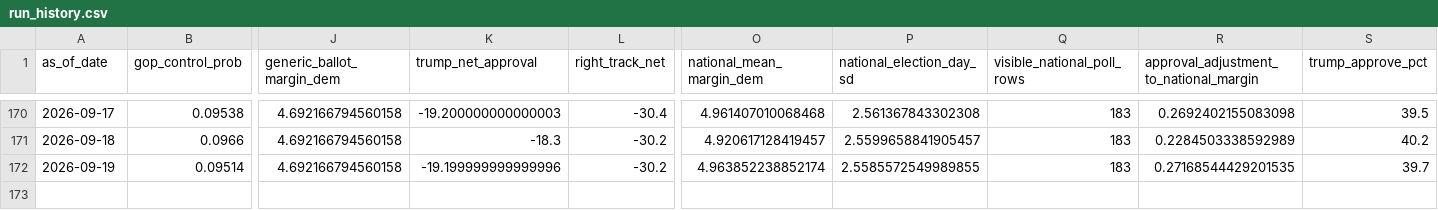
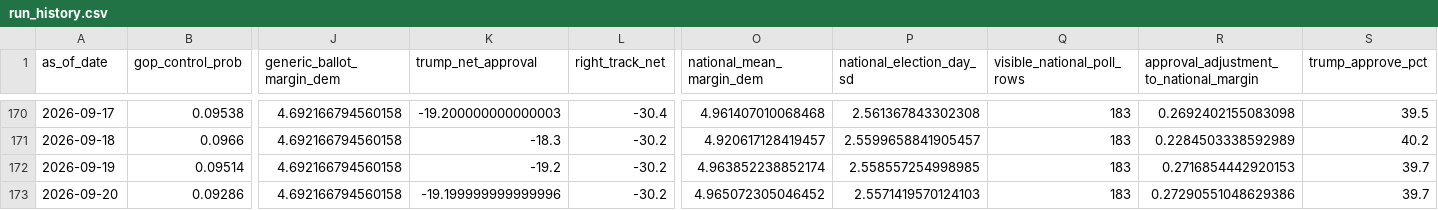
Before and after one commit to jaydendavisnc/election-forecast-2026, a CSV file: data/history/run_history.csv, drawn as a sheet; only a part is shown, gaps mark what is left out; rows hold the shown columns only; the diff names each change by its address in the sheet, - before the commit and + after, or states it on an @@ line.

```diff
--- a/data/history/run_history.csv
+++ b/data/history/run_history.csv
-K172 (trump_net_approval): -19.199999999999996
+K172 (trump_net_approval): -19.2
-P172 (national_election_day_sd): 2.5585572549989855
+P172 (national_election_day_sd): 2.558557254998985
-R172: 0.27168544429201535
+R172: 0.2716854442920153
+row 173: 2026-09-20 | 0.09286 | 4.692166794560158 | -19.199999999999996 | -30.2 | 4.965072305046452 | 2.5571419570124103 | 183 | 0.27290551048629386 | 39.7
```
Also changed, not shown: data/history/forecast_history.csv, data/runtime/latest/consensus_ratings.csv, 7 other files.
